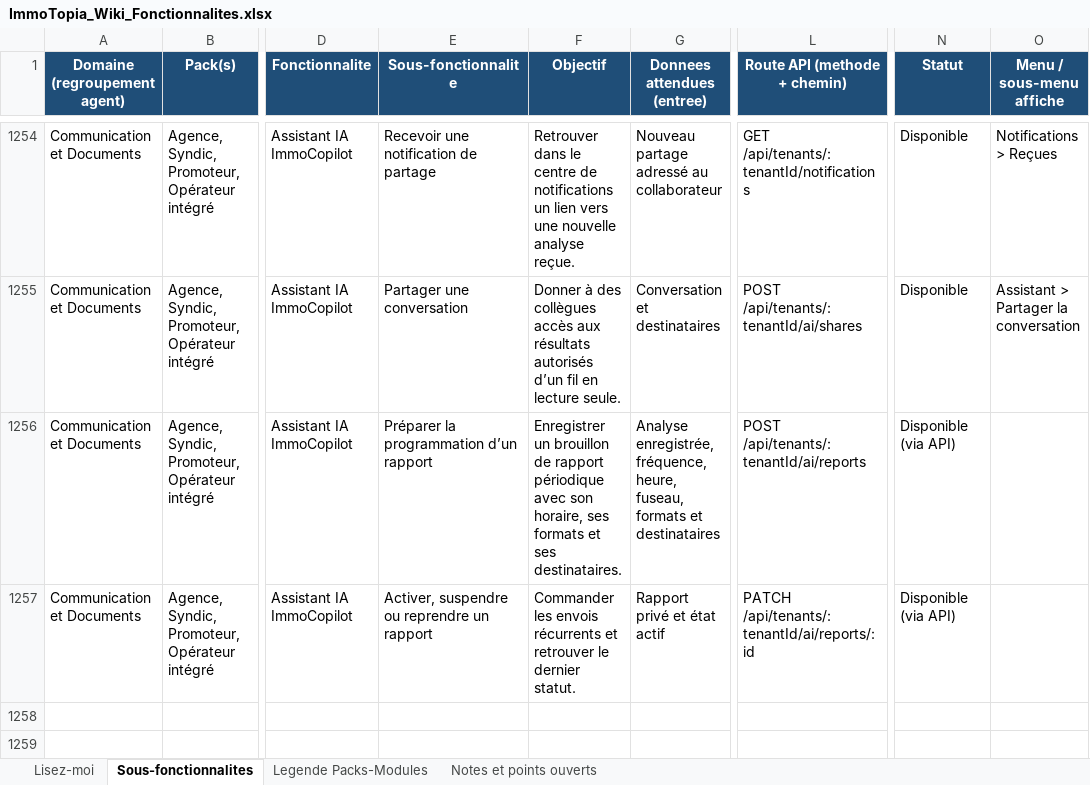
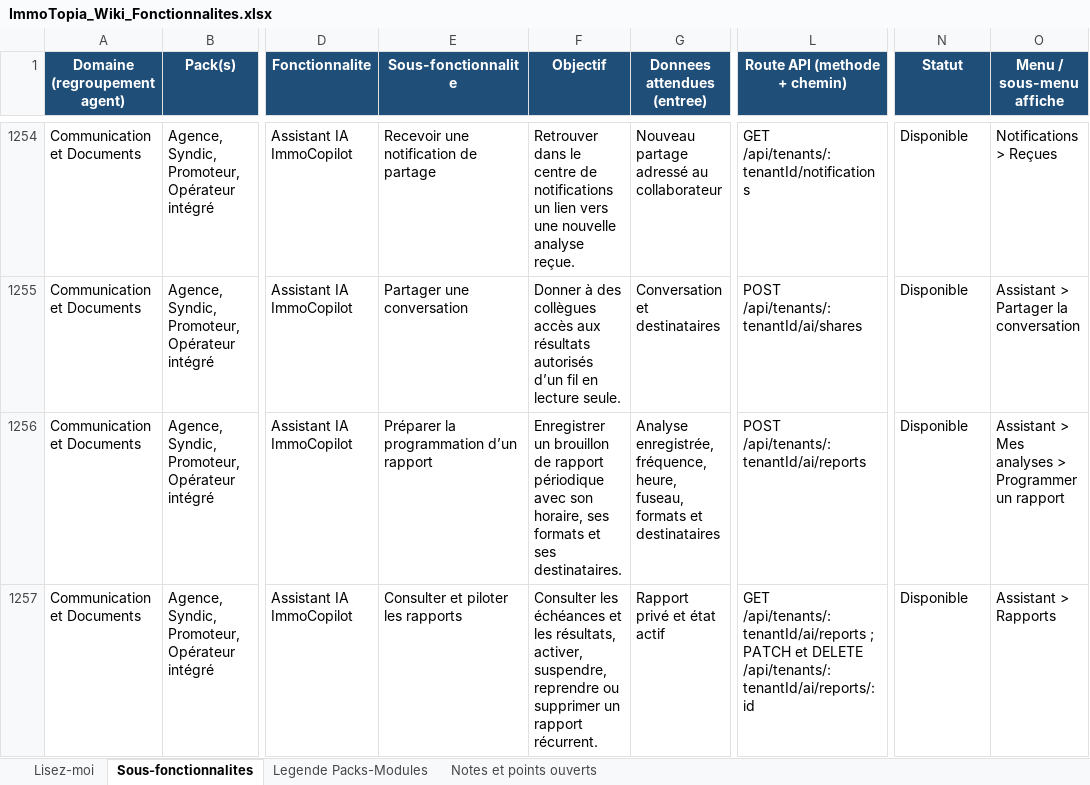
Before and after one commit to bkourouma/immotopia, an Excel workbook: docs/fonctionnalites/ImmoTopia_Wiki_Fonctionnalites.xlsx, sheet Sous-fonctionnalites, drawn as a sheet; only a part is shown, gaps mark what is left out; values as stored, in another font and other column widths than the file's, no borders; table styles not drawn; the diff names each change by its address in the sheet, - before the commit and + after, or states it on an @@ line.

Commit message:
feat(assistant): gérer les rapports programmés depuis le chat

```diff
--- a/docs/fonctionnalites/ImmoTopia_Wiki_Fonctionnalites.xlsx (sheet Sous-fonctionnalites)
+++ b/docs/fonctionnalites/ImmoTopia_Wiki_Fonctionnalites.xlsx (sheet Sous-fonctionnalites)
-N1256:N1257 (Statut): Disponible (via API)
+N1256:N1257 (Statut): Disponible
-O1256 (Menu / sous-menu affiche): (empty)
+O1256 (Menu / sous-menu affiche): Assistant > Mes analyses > Programmer un rapport
-E1257 (Sous-fonctionnalite): Activer, suspendre ou reprendre un rapport
+E1257 (Sous-fonctionnalite): Consulter et piloter les rapports
-F1257 (Objectif): Commander les envois récurrents et retrouver le dernier statut.
+F1257 (Objectif): Consulter les échéances et les résultats, activer, suspendre, reprendre ou supprimer un rapport récurrent.
-L1257 (Route API (methode + chemin)): PATCH /api/tenants/:tenantId/ai/reports/:id
+L1257 (Route API (methode + chemin)): GET /api/tenants/:tenantId/ai/reports ; PATCH et DELETE /api/tenants/:tenantId/ai/reports/:id
-O1257 (Menu / sous-menu affiche): (empty)
+O1257 (Menu / sous-menu affiche): Assistant > Rapports
```
Also changed, not shown: 11 other files.
